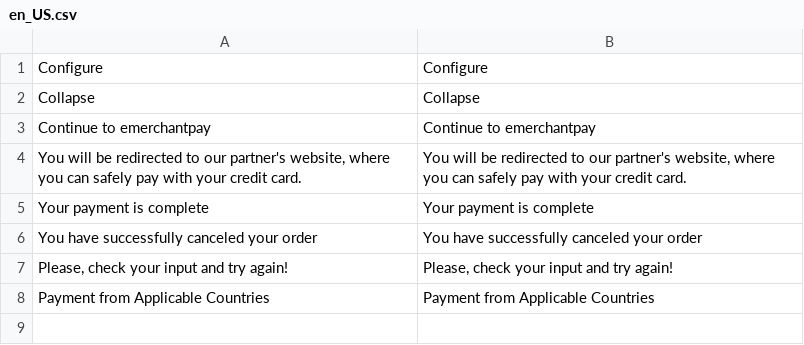
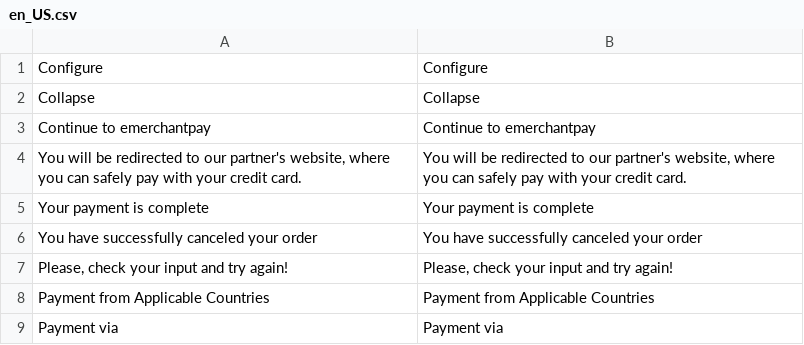
Before and after one commit to eMerchantPay/magento2-emp-plugin, a CSV file: i18n/en_US.csv, drawn as a sheet.

```diff
--- a/i18n/en_US.csv
+++ b/i18n/en_US.csv
@@ -8 +8,2 @@ Collapse,Collapse
 "Payment from Applicable Countries","Payment from Applicable Countries"
+"Payment via","Payment via"
```
Also changed, not shown: 4 other files.
